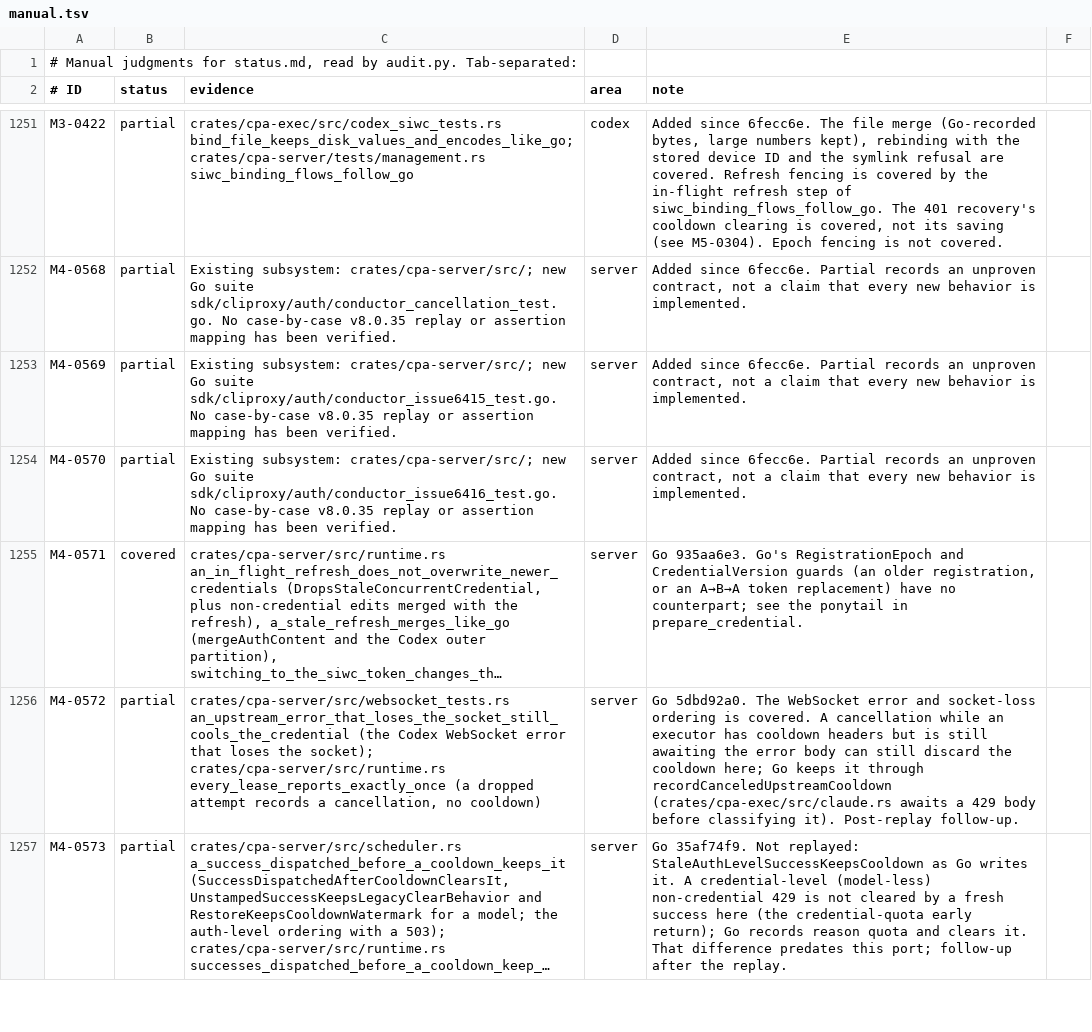
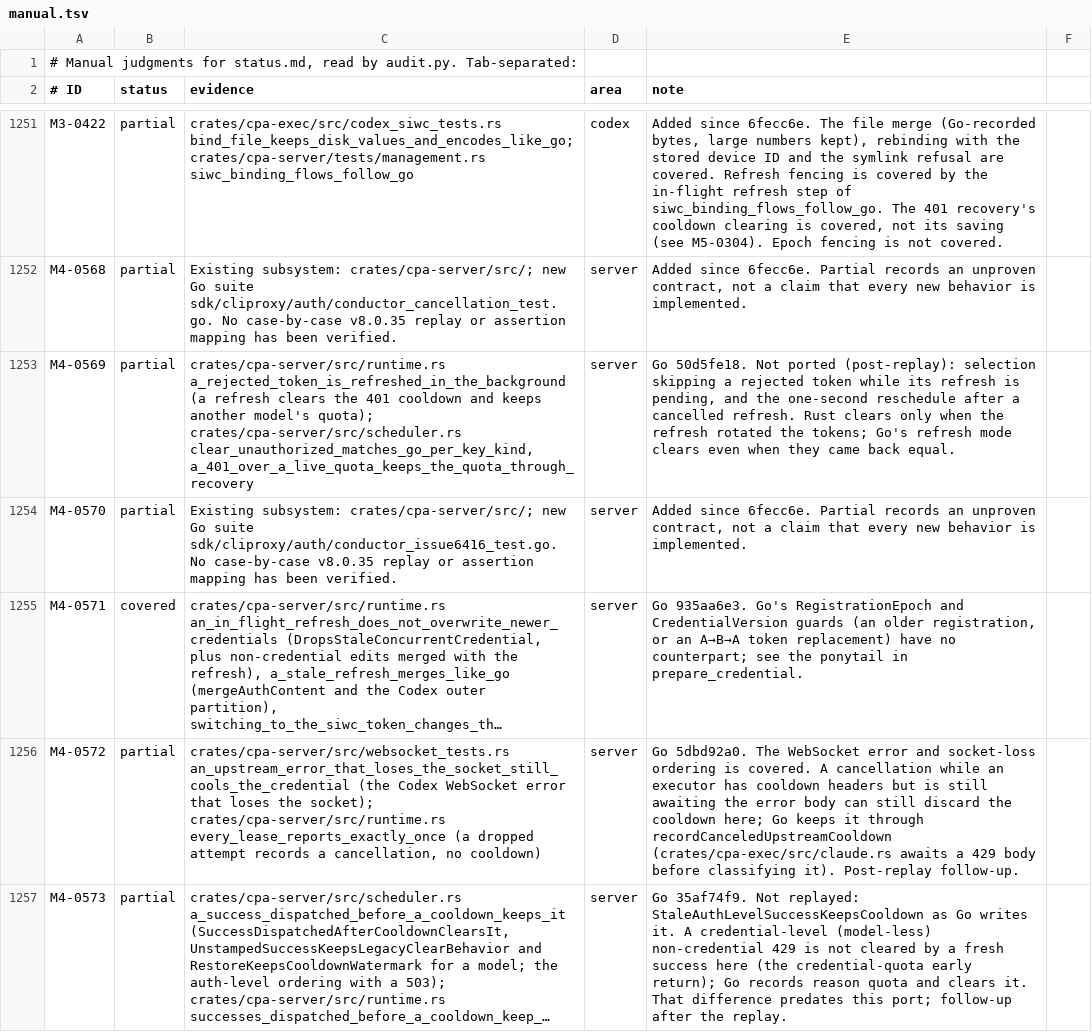
Before and after one commit to DarkEden-coding/sub-api-proxy, a TSV file: docs/parity-audit/manual.tsv, drawn as a sheet; only a part is shown, gaps mark what is left out; long unchanged cells end in …; the diff covers the shown part only.

Commit message:
Refresh a rejected token in the background (Go 50d5fe18, feb63984 part) (#100)
* Refresh a rejected token in the background (Go 50d5fe18, feb63984 part)

A 401 that cools a credential with a refresh credential schedules a
background refresh at once, or refreshFailureBackoff after a refresh that
just rotated it. A rejected Codex token refreshes even when not due. A
refresh that rotates the tokens clears the unauthorized cooldowns and
keeps live quota blocks. The Codex refresh lead is 96 hours. Also recount
the upstream Config row, which missed 3be5fa44 (#95).

Amp-Thread-ID: https://ampcode.com/threads/T-01a15a6b-dbe7-72db-ac65-6b896ff6e21e
Co-authored-by: Amp <amp@ampcode.com>

* Regenerate the parity audit

Amp-Thread-ID: https://ampcode.com/threads/T-01a15a6b-dbe7-72db-ac65-6b896ff6e21e
Co-authored-by: Amp <amp@ampcode.com>

* Background 401 refresh: Codex only, race-free cleanup, exclusive deadline

Gate the not-due background refresh to Codex (Claude's waits for the
post-replay port). Read pending rejections before the snapshot and drop
one only when the snapshot holds a newer revision. A pending rejection's
deadline replaces the ordinary one and wakes at the reservation backoff;
the rotation time is recorded inside the commit job under the same lock.
Count forced-cooldown request-scoped 401s, as Go's isUnauthorizedError.

Co-authored-by: Amp <amp@ampcode.com>
Amp-Thread-ID: https://ampcode.com/threads/T-01a15a6b-dbe7-72db-ac65-6b896ff6e21e

* Regenerate the parity audit

Amp-Thread-ID: https://ampcode.com/threads/T-01a15a6b-dbe7-72db-ac65-6b896ff6e21e
Co-authored-by: Amp <amp@ampcode.com>

---------

Co-authored-by: Amp <amp@ampcode.com>

```diff
--- a/docs/parity-audit/manual.tsv
+++ b/docs/parity-audit/manual.tsv
@@ -1252,3 +1252,3 @@ M3-0422	partial	crates/cpa-exec/src/codex_siwc_tests.rs bind_file_keeps_disk_val
 M4-0568	partial	Existing subsystem: crates/cpa-server/src/; new Go suite sdk/cliproxy/auth/conductor_cancellation_test.go. No case-by-case v8.0.35 replay or assertion mapping has been verified.	server	Added since 6fecc6e. Partial records an unproven contract, not a claim that every new behavior is implemented.
-M4-0569	partial	Existing subsystem: crates/cpa-server/src/; new Go suite sdk/cliproxy/auth/conductor_issue6415_test.go. No case-by-case v8.0.35 replay or assertion mapping has been verified.	server	Added since 6fecc6e. Partial records an unproven contract, not a claim that every new behavior is implemented.
+M4-0569	partial	crates/cpa-server/src/runtime.rs a_rejected_token_is_refreshed_in_the_background (a refresh clears the 401 cooldown and keeps another model's quota); crates/cpa-server/src/scheduler.rs clear_unauthorized_matches_go_per_key_kind, a_401_over_a_live_quota_keeps_the_quota_through_recovery	server	Go 50d5fe18. Not ported (post-replay): selection skipping a rejected token while its refresh is pending, and the one-second reschedule after a cancelled refresh. Rust clears only when the refresh rotated the tokens; Go's refresh mode clears even when they came back equal.
 M4-0570	partial	Existing subsystem: crates/cpa-server/src/; new Go suite sdk/cliproxy/auth/conductor_issue6416_test.go. No case-by-case v8.0.35 replay or assertion mapping has been verified.	server	Added since 6fecc6e. Partial records an unproven contract, not a claim that every new behavior is implemented.
```
Also changed, not shown: 2 edited cells elsewhere in this file, 10 other files.
